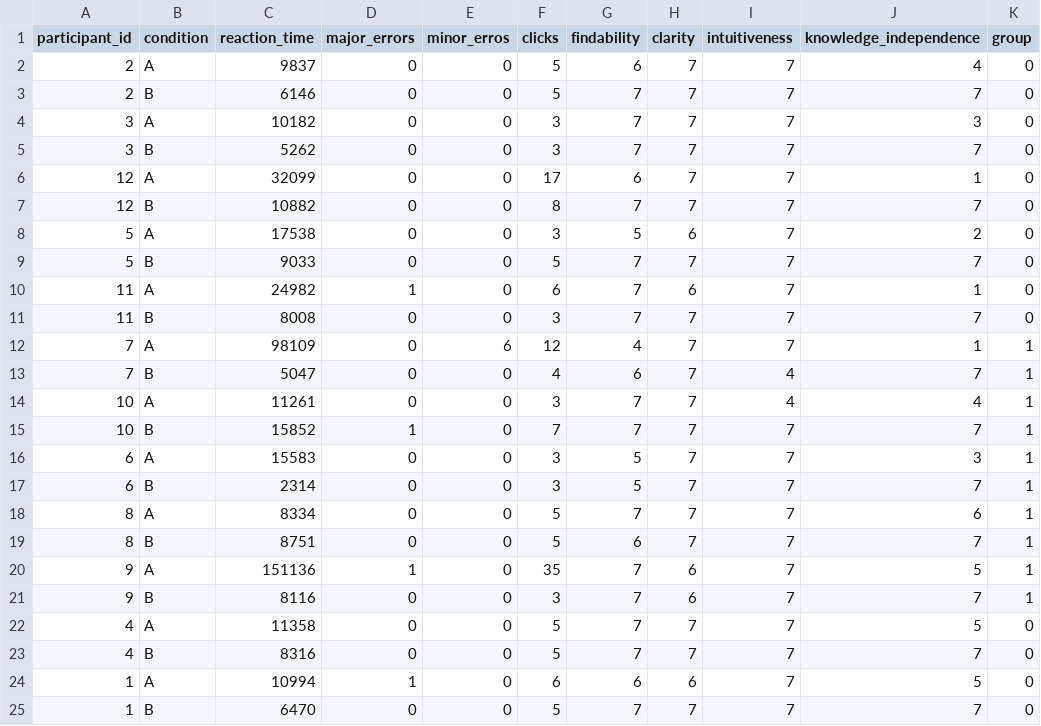
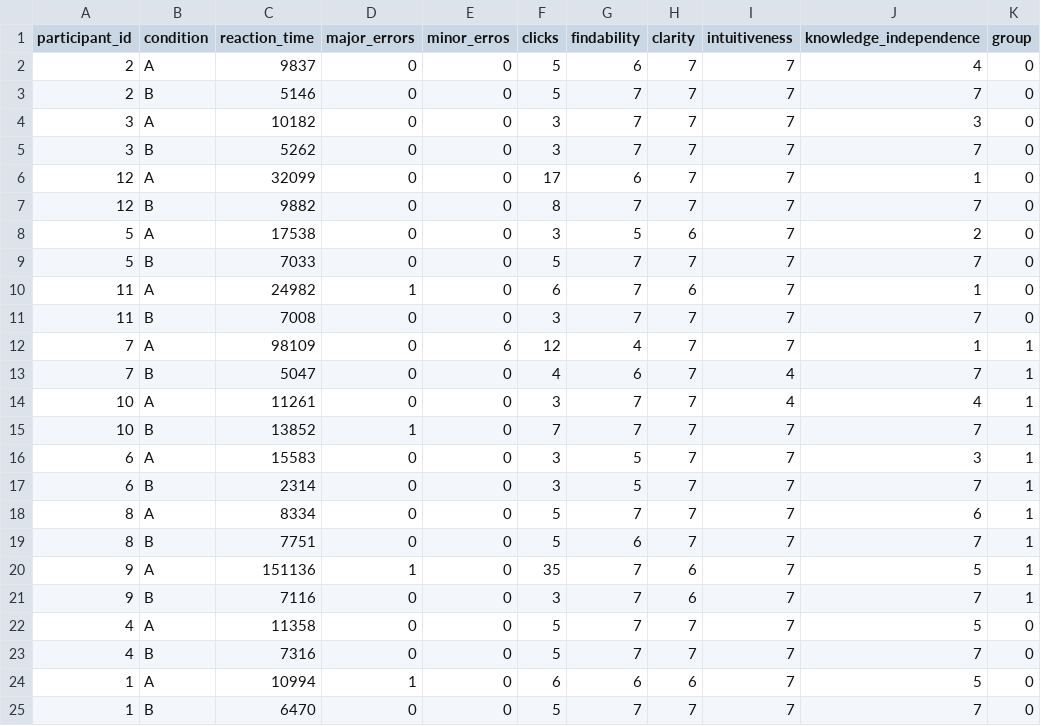
Before and after one commit to berrakkilic/UIPraktikum, a CSV file: kiwi-favourites.csv, drawn as a sheet.

```diff
--- a/kiwi-favourites.csv
+++ b/kiwi-favourites.csv
@@ -2,3 +2,3 @@ participant_id,condition,reaction_time,major_errors,minor_erros,clicks,findabili
 2,A,9837,0,0,5,6,7,7,4,0
-2,B,6146,0,0,5,7,7,7,7,0
+2,B,5146,0,0,5,7,7,7,7,0
 3,A,10182,0,0,3,7,7,7,3,0
@@ -6,7 +6,7 @@ participant_id,condition,reaction_time,major_errors,minor_erros,clicks,findabili
 12,A,32099,0,0,17,6,7,7,1,0
-12,B,10882,0,0,8,7,7,7,7,0
+12,B,9882,0,0,8,7,7,7,7,0
 5,A,17538,0,0,3,5,6,7,2,0
-5,B,9033,0,0,5,7,7,7,7,0
+5,B,7033,0,0,5,7,7,7,7,0
 11,A,24982,1,0,6,7,6,7,1,0
-11,B,8008,0,0,3,7,7,7,7,0
+11,B,7008,0,0,3,7,7,7,7,0
 7,A,98109,0,6,12,4,7,7,1,1
@@ -14,3 +14,3 @@ participant_id,condition,reaction_time,major_errors,minor_erros,clicks,findabili
 10,A,11261,0,0,3,7,7,4,4,1
-10,B,15852,1,0,7,7,7,7,7,1
+10,B,13852,1,0,7,7,7,7,7,1
 6,A,15583,0,0,3,5,7,7,3,1
@@ -18,7 +18,7 @@ participant_id,condition,reaction_time,major_errors,minor_erros,clicks,findabili
 8,A,8334,0,0,5,7,7,7,6,1
-8,B,8751,0,0,5,6,7,7,7,1
+8,B,7751,0,0,5,6,7,7,7,1
 9,A,151136,1,0,35,7,6,7,5,1
-9,B,8116,0,0,3,7,6,7,7,1
+9,B,7116,0,0,3,7,6,7,7,1
 4,A,11358,0,0,5,7,7,7,5,0
-4,B,8316,0,0,5,7,7,7,7,0
+4,B,7316,0,0,5,7,7,7,7,0
 1,A,10994,1,0,6,6,6,7,5,0
```
Also changed, not shown: ab_outputs_objective/paired_results_objective.csv, 3 other files.
